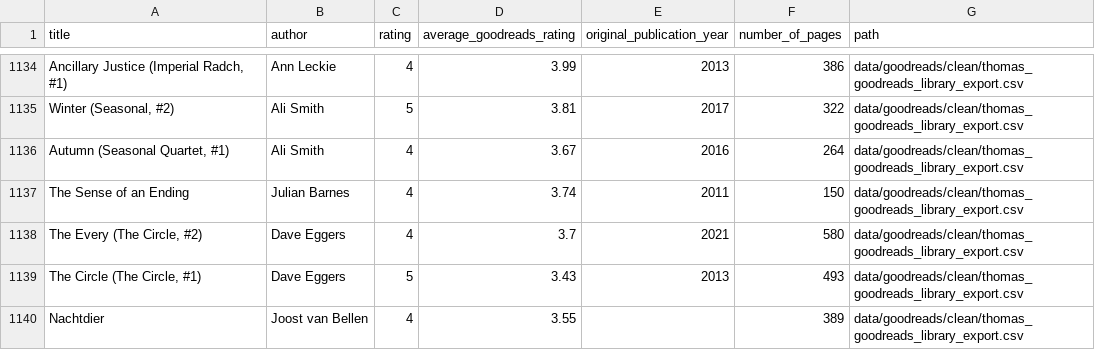
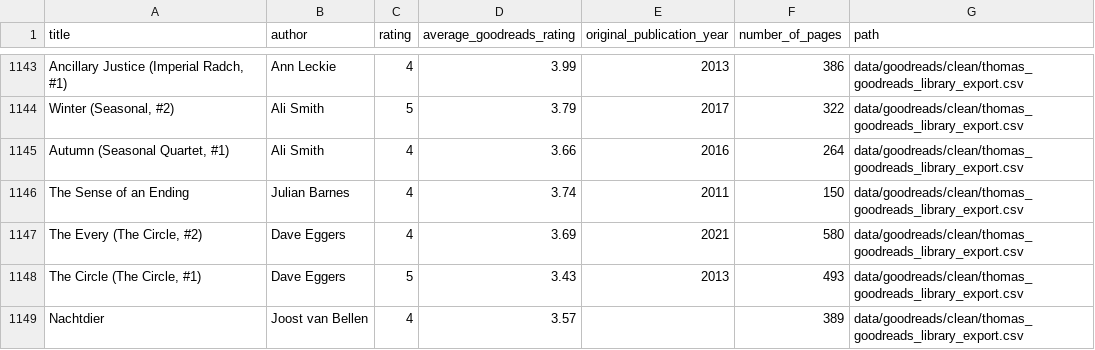
Before and after one commit to thms317/scifi-boekenclub, a CSV file: data/goodreads/goodreads_combined.csv, drawn as a sheet; only a part is shown, gaps mark what is left out; addresses are those after the commit; the diff covers the shown part only; the diff names each change by its address in the sheet, - before the commit and + after, or states it on an @@ line.

```diff
--- a/data/goodreads/goodreads_combined.csv
+++ b/data/goodreads/goodreads_combined.csv
-D1144 (average_goodreads_rating): 3.81
+D1144 (average_goodreads_rating): 3.79
-D1145 (average_goodreads_rating): 3.67
+D1145 (average_goodreads_rating): 3.66
-D1147 (average_goodreads_rating): 3.7
+D1147 (average_goodreads_rating): 3.69
-D1149 (average_goodreads_rating): 3.55
+D1149 (average_goodreads_rating): 3.57
```
Also changed, not shown: 9 added rows and 71 edited cells elsewhere in this file, data/bookclub_processed.csv, data/bookclub_source.csv, 14 other files.
